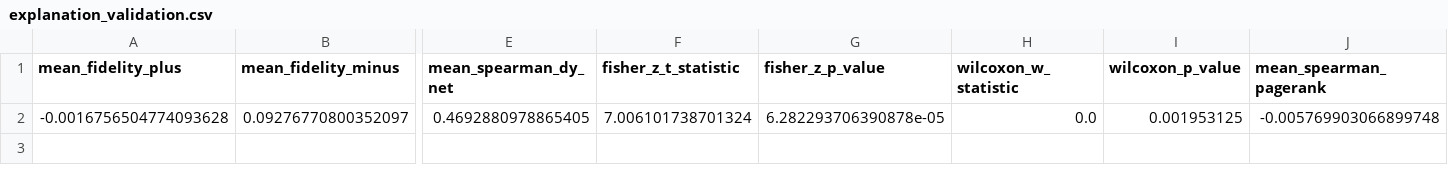
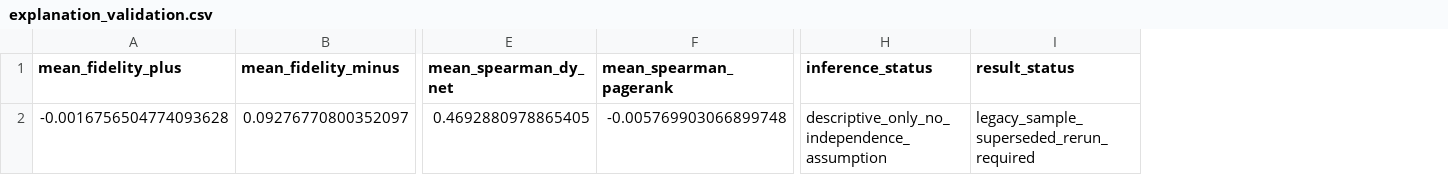
Before and after one commit to da-ksh-esh/CryptoGraph, a CSV file: reports/explanation_validation.csv, drawn as a sheet; only a part is shown, gaps mark what is left out; removed rows and columns are numbered as before the commit, all else as after; the diff names each change by its address in the sheet, - before the commit and + after, or states it on an @@ line.

```diff
--- a/reports/explanation_validation.csv
+++ b/reports/explanation_validation.csv
-column F (fisher_z_t_statistic), row 2: 7.006101738701324
-column G (fisher_z_p_value), row 2: 6.282293706390878e-05
-column H (wilcoxon_w_statistic), row 2: 0.0
-column I (wilcoxon_p_value), row 2: 0.001953125
+column H (inference_status), row 2: descriptive_only_no_independence_assumption
+column I (result_status), row 2: legacy_sample_superseded_rerun_required
```
Also changed, not shown: reports/tempme_explanations.csv, 20 other files.
